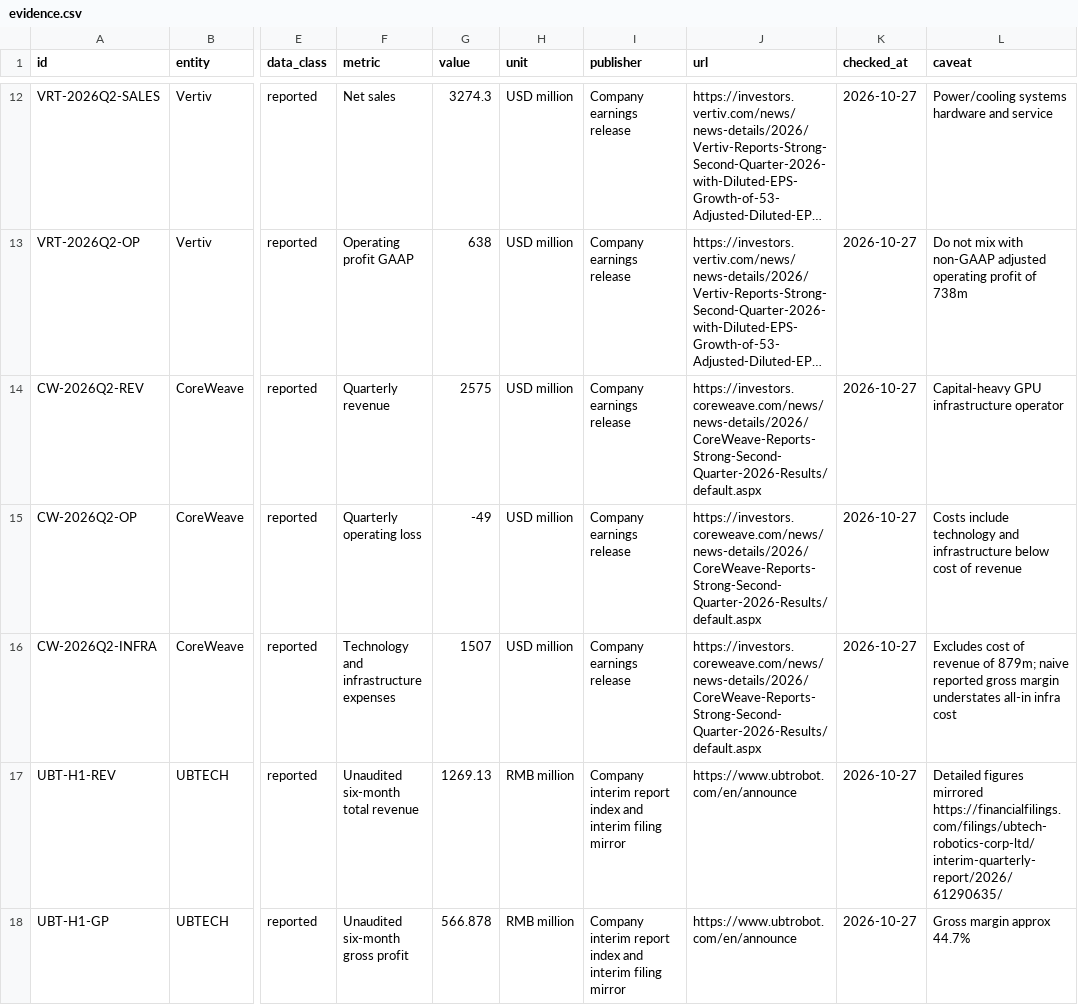
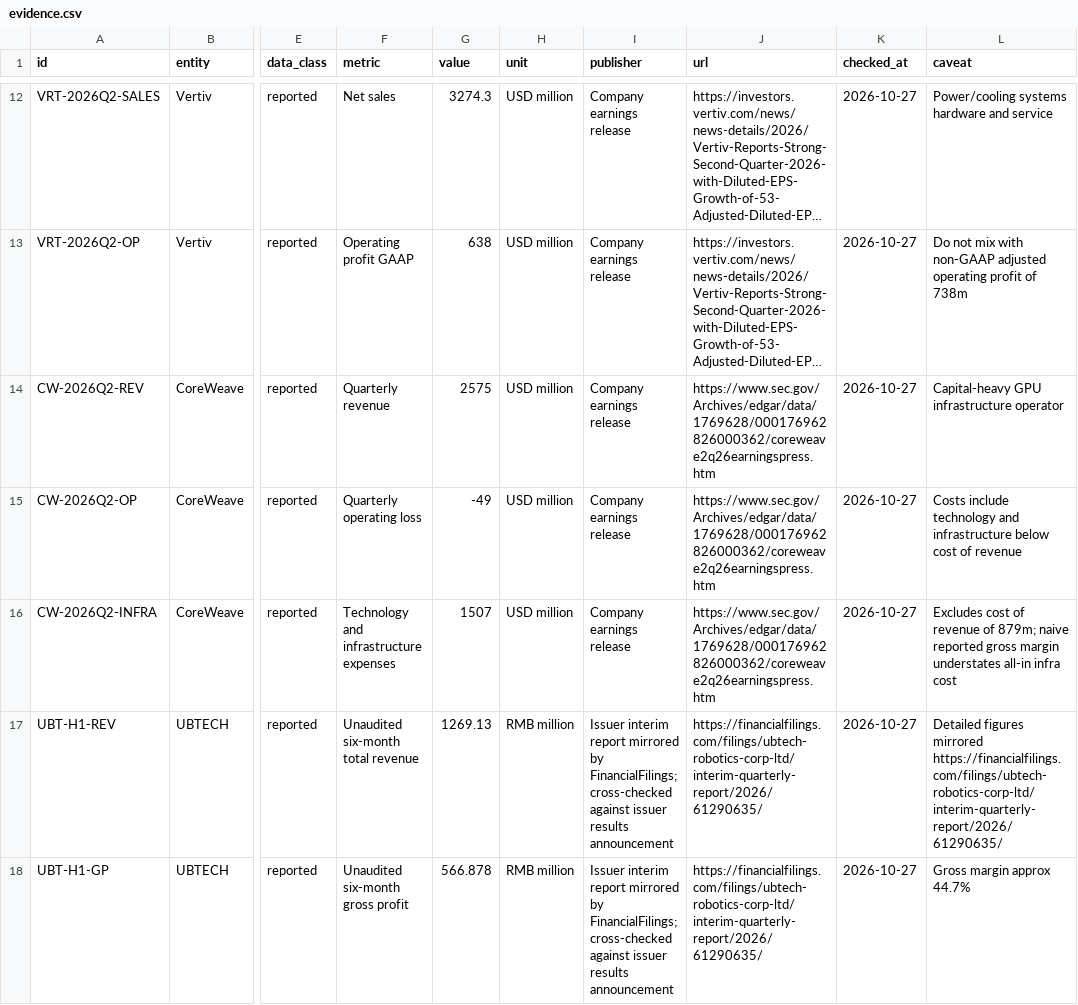
Before and after one commit to YOUessi/AI-HardTech-Investment-Research, a CSV file: data/evidence.csv, drawn as a sheet; only a part is shown, gaps mark what is left out; long unchanged cells end in …; the diff covers the shown part only; the diff names each change by its address in the sheet, - before the commit and + after, or states it on an @@ line.

Commit message:
audit: repair cited issuer/IFR sources and publish explicit point-in-time evidence risk register

```diff
--- a/data/evidence.csv
+++ b/data/evidence.csv
-J14:J16 (url): https://investors.coreweave.com/news/news-details/2026/CoreWeave-Reports-Strong-Second-Quarter-2026-Results/default.aspx
+J14:J16 (url): https://www.sec.gov/Archives/edgar/data/1769628/000176962826000362/coreweave2q26earningspress.htm
-I17:I18 (publisher): Company interim report index and interim filing mirror
+I17:I18 (publisher): Issuer interim report mirrored by FinancialFilings; cross-checked against issuer results announcement
-J17:J18 (url): https://www.ubtrobot.com/en/announce
+J17:J18 (url): https://financialfilings.com/filings/ubtech-robotics-corp-ltd/interim-quarterly-report/2026/61290635/
```
Also changed, not shown: 13 edited cells elsewhere in this file, 3 other files.
